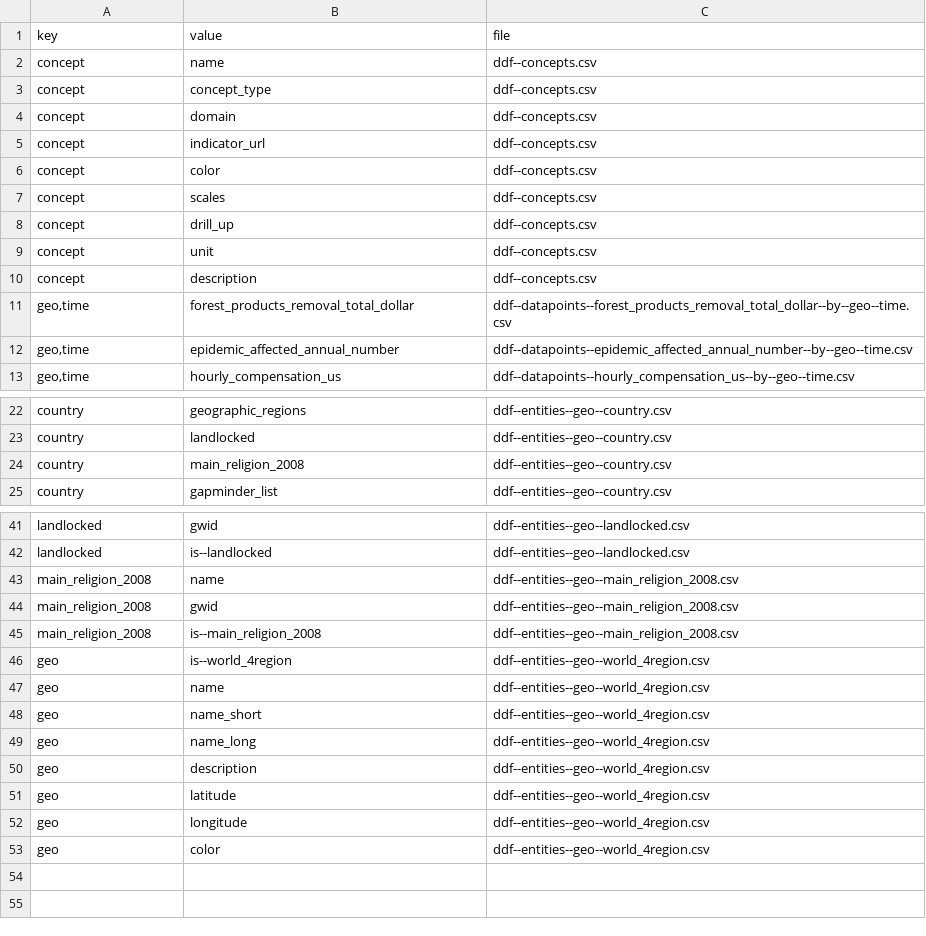
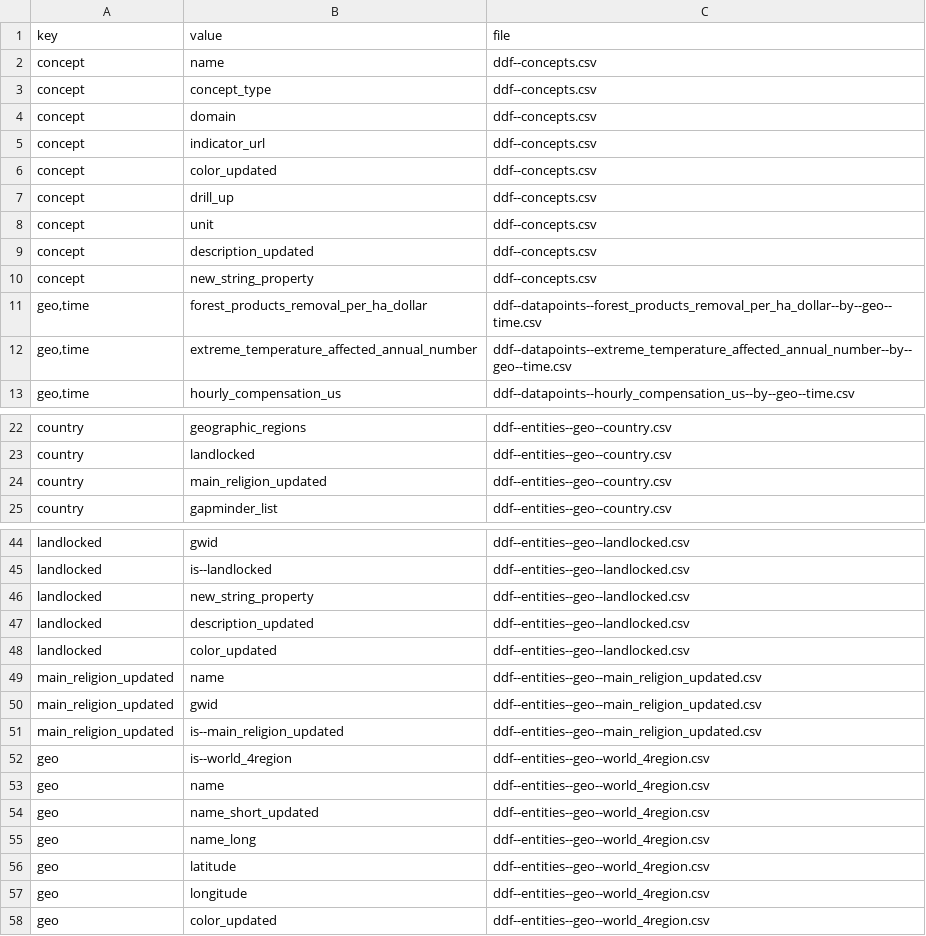
Before and after one commit to korel-san/ddf--gapminder--systema_globalis--light, a CSV file: ddf--index.csv, drawn as a sheet; only a part is shown, gaps mark what is left out; the diff covers the shown part only.

```diff
--- a/ddf--index.csv
+++ b/ddf--index.csv
@@ -5,9 +5,9 @@ concept,domain,ddf--concepts.csv
 concept,indicator_url,ddf--concepts.csv
-concept,color,ddf--concepts.csv
-concept,scales,ddf--concepts.csv
+concept,color_updated,ddf--concepts.csv
 concept,drill_up,ddf--concepts.csv
 concept,unit,ddf--concepts.csv
-concept,description,ddf--concepts.csv
-"geo,time",forest_products_removal_total_dollar,ddf--datapoints--forest_products_removal_total_dollar--by--geo--time.csv
-"geo,time",epidemic_affected_annual_number,ddf--datapoints--epidemic_affected_annual_number--by--geo--time.csv
+concept,description_updated,ddf--concepts.csv
+concept,new_string_property,ddf--concepts.csv
+"geo,time",forest_products_removal_per_ha_dollar,ddf--datapoints--forest_products_removal_per_ha_dollar--by--geo--time.csv
+"geo,time",extreme_temperature_affected_annual_number,ddf--datapoints--extreme_temperature_affected_annual_number--by--geo--time.csv
 "geo,time",hourly_compensation_us,ddf--datapoints--hourly_compensation_us--by--geo--time.csv
@@ -23,3 +23,3 @@ country,geographic_regions,ddf--entities--geo--country.csv
 country,landlocked,ddf--entities--geo--country.csv
-country,main_religion_2008,ddf--entities--geo--country.csv
+country,main_religion_updated,ddf--entities--geo--country.csv
 country,gapminder_list,ddf--entities--geo--country.csv
@@ -42,12 +45,14 @@ landlocked,gwid,ddf--entities--geo--landlocked.csv
 landlocked,is--landlocked,ddf--entities--geo--landlocked.csv
-main_religion_2008,name,ddf--entities--geo--main_religion_2008.csv
-main_religion_2008,gwid,ddf--entities--geo--main_religion_2008.csv
-main_religion_2008,is--main_religion_2008,ddf--entities--geo--main_religion_2008.csv
+landlocked,new_string_property,ddf--entities--geo--landlocked.csv
+landlocked,description_updated,ddf--entities--geo--landlocked.csv
+landlocked,color_updated,ddf--entities--geo--landlocked.csv
+main_religion_updated,name,ddf--entities--geo--main_religion_updated.csv
+main_religion_updated,gwid,ddf--entities--geo--main_religion_updated.csv
+main_religion_updated,is--main_religion_updated,ddf--entities--geo--main_religion_updated.csv
 geo,is--world_4region,ddf--entities--geo--world_4region.csv
 geo,name,ddf--entities--geo--world_4region.csv
-geo,name_short,ddf--entities--geo--world_4region.csv
+geo,name_short_updated,ddf--entities--geo--world_4region.csv
 geo,name_long,ddf--entities--geo--world_4region.csv
-geo,description,ddf--entities--geo--world_4region.csv
 geo,latitude,ddf--entities--geo--world_4region.csv
 geo,longitude,ddf--entities--geo--world_4region.csv
-geo,color,ddf--entities--geo--world_4region.csv
+geo,color_updated,ddf--entities--geo--world_4region.csv
```
Also changed, not shown: 3 added rows elsewhere in this file, ddf--concepts.csv, ddf--entities--geo--country.csv, 9 other files.
